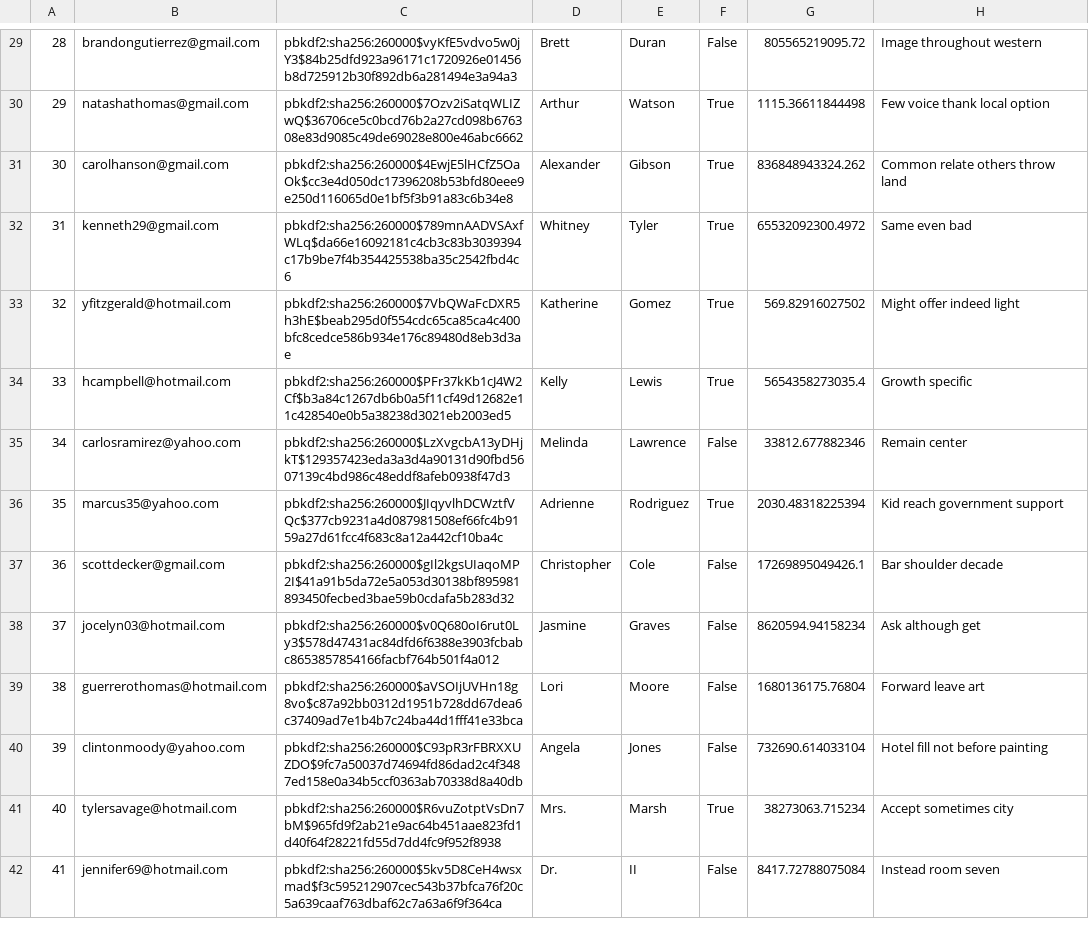
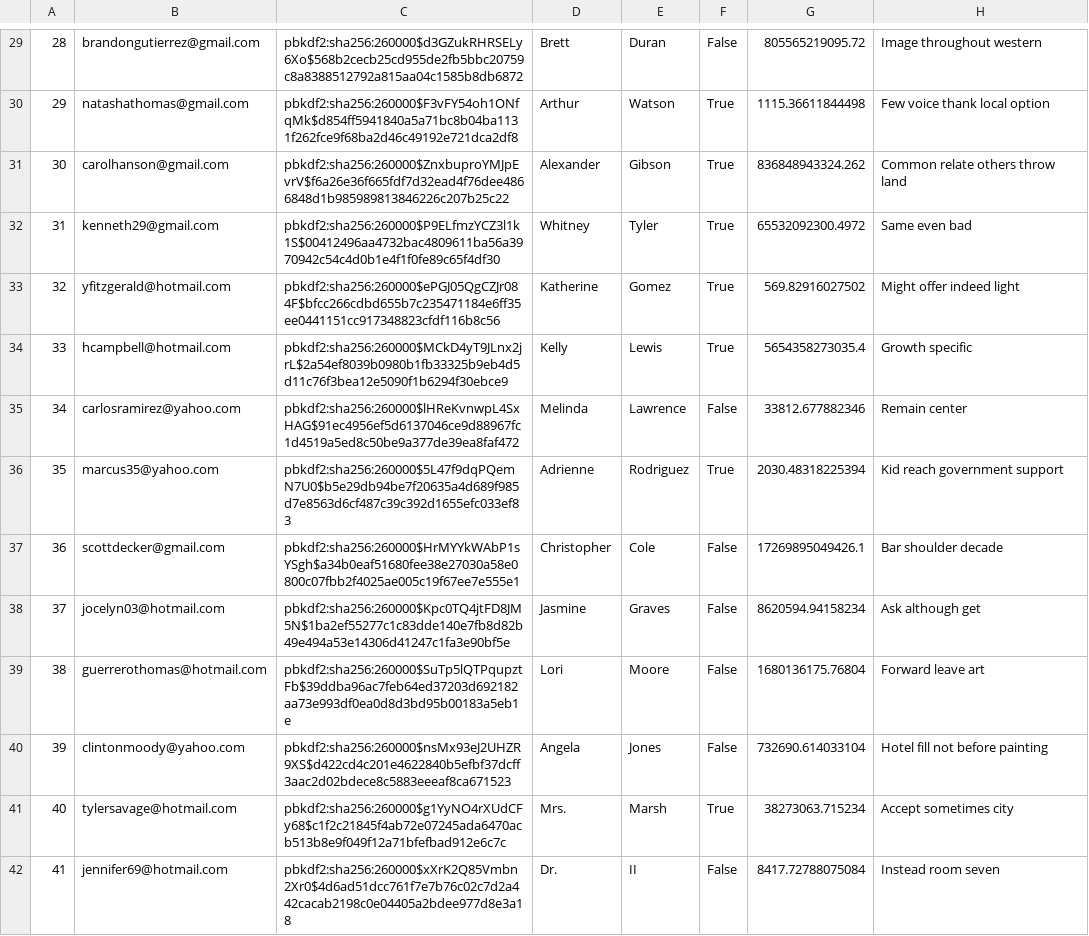
Before and after one commit to chanpark036/Mini-Amazon, a CSV file: db/generated/Users.csv, drawn as a sheet; only a part is shown, gaps mark what is left out; the diff covers the shown part only.

```diff
--- a/db/generated/Users.csv
+++ b/db/generated/Users.csv
@@ -29,14 +29,14 @@
-"28","brandongutierrez@gmail.com","pbkdf2:sha256:260000$vyKfE5vdvo5w0jY3$84b25dfd923a96171c1720926e01456b8d725912b30f892db6a281494e3a94a3","Brett","Duran","False","805565219095.72","Image throughout western"
-"29","natashathomas@gmail.com","pbkdf2:sha256:260000$7Ozv2iSatqWLIZwQ$36706ce5c0bcd76b2a27cd098b676308e83d9085c49de69028e800e46abc6662","Arthur","Watson","True","1115.36611844498","Few voice thank local option"
-"30","carolhanson@gmail.com","pbkdf2:sha256:260000$4EwjE5lHCfZ5OaOk$cc3e4d050dc17396208b53bfd80eee9e250d116065d0e1bf5f3b91a83c6b34e8","Alexander","Gibson","True","836848943324.262","Common relate others throw land"
-"31","kenneth29@gmail.com","pbkdf2:sha256:260000$789mnAADVSAxfWLq$da66e16092181c4cb3c83b3039394c17b9be7f4b354425538ba35c2542fbd4c6","Whitney","Tyler","True","65532092300.4972","Same even bad"
-"32","yfitzgerald@hotmail.com","pbkdf2:sha256:260000$7VbQWaFcDXR5h3hE$beab295d0f554cdc65ca85ca4c400bfc8cedce586b934e176c89480d8eb3d3ae","Katherine","Gomez","True","569.82916027502","Might offer indeed light"
-"33","hcampbell@hotmail.com","pbkdf2:sha256:260000$PFr37kKb1cJ4W2Cf$b3a84c1267db6b0a5f11cf49d12682e11c428540e0b5a38238d3021eb2003ed5","Kelly","Lewis","True","5654358273035.4","Growth specific"
-"34","carlosramirez@yahoo.com","pbkdf2:sha256:260000$LzXvgcbA13yDHjkT$129357423eda3a3d4a90131d90fbd5607139c4bd986c48eddf8afeb0938f47d3","Melinda","Lawrence","False","33812.677882346","Remain center"
-"35","marcus35@yahoo.com","pbkdf2:sha256:260000$JIqyvlhDCWztfVQc$377cb9231a4d087981508ef66fc4b9159a27d61fcc4f683c8a12a442cf10ba4c","Adrienne","Rodriguez","True","2030.48318225394","Kid reach government support"
-"36","scottdecker@gmail.com","pbkdf2:sha256:260000$gIl2kgsUIaqoMP2I$41a91b5da72e5a053d30138bf895981893450fecbed3bae59b0cdafa5b283d32","Christopher","Cole","False","17269895049426.1","Bar shoulder decade"
-"37","jocelyn03@hotmail.com","pbkdf2:sha256:260000$v0Q680oI6rut0Ly3$578d47431ac84dfd6f6388e3903fcbabc8653857854166facbf764b501f4a012","Jasmine","Graves","False","8620594.94158234","Ask although get"
-"38","guerrerothomas@hotmail.com","pbkdf2:sha256:260000$aVSOIjUVHn18g8vo$c87a92bb0312d1951b728dd67dea6c37409ad7e1b4b7c24ba44d1fff41e33bca","Lori","Moore","False","1680136175.76804","Forward leave art"
-"39","clintonmoody@yahoo.com","pbkdf2:sha256:260000$C93pR3rFBRXXUZDO$9fc7a50037d74694fd86dad2c4f3487ed158e0a34b5ccf0363ab70338d8a40db","Angela","Jones","False","732690.614033104","Hotel fill not before painting"
-"40","tylersavage@hotmail.com","pbkdf2:sha256:260000$R6vuZotptVsDn7bM$965fd9f2ab21e9ac64b451aae823fd1d40f64f28221fd55d7dd4fc9f952f8938","Mrs.","Marsh","True","38273063.715234","Accept sometimes city"
-"41","jennifer69@hotmail.com","pbkdf2:sha256:260000$5kv5D8CeH4wsxmad$f3c595212907cec543b37bfca76f20c5a639caaf763dbaf62c7a63a6f9f364ca","Dr.","II","False","8417.72788075084","Instead room seven"
+"28","brandongutierrez@gmail.com","pbkdf2:sha256:260000$d3GZukRHRSELy6Xo$568b2cecb25cd955de2fb5bbc20759c8a8388512792a815aa04c1585b8db6872","Brett","Duran","False","805565219095.72","Image throughout western"
+"29","natashathomas@gmail.com","pbkdf2:sha256:260000$F3vFY54oh1ONfqMk$d854ff5941840a5a71bc8b04ba1131f262fce9f68ba2d46c49192e721dca2df8","Arthur","Watson","True","1115.36611844498","Few voice thank local option"
+"30","carolhanson@gmail.com","pbkdf2:sha256:260000$ZnxbuproYMJpEvrV$f6a26e36f665fdf7d32ead4f76dee4866848d1b985989813846226c207b25c22","Alexander","Gibson","True","836848943324.262","Common relate others throw land"
+"31","kenneth29@gmail.com","pbkdf2:sha256:260000$P9ELfmzYCZ3l1k1S$00412496aa4732bac4809611ba56a3970942c54c4d0b1e4f1f0fe89c65f4df30","Whitney","Tyler","True","65532092300.4972","Same even bad"
+"32","yfitzgerald@hotmail.com","pbkdf2:sha256:260000$ePGJ05QgCZJr084F$bfcc266cdbd655b7c235471184e6ff35ee0441151cc917348823cfdf116b8c56","Katherine","Gomez","True","569.82916027502","Might offer indeed light"
+"33","hcampbell@hotmail.com","pbkdf2:sha256:260000$MCkD4yT9JLnx2jrL$2a54ef8039b0980b1fb33325b9eb4d5d11c76f3bea12e5090f1b6294f30ebce9","Kelly","Lewis","True","5654358273035.4","Growth specific"
+"34","carlosramirez@yahoo.com","pbkdf2:sha256:260000$lHReKvnwpL4SxHAG$91ec4956ef5d6137046ce9d88967fc1d4519a5ed8c50be9a377de39ea8faf472","Melinda","Lawrence","False","33812.677882346","Remain center"
+"35","marcus35@yahoo.com","pbkdf2:sha256:260000$5L47f9dqPQemN7U0$b5e29db94be7f20635a4d689f985d7e8563d6cf487c39c392d1655efc033ef83","Adrienne","Rodriguez","True","2030.48318225394","Kid reach government support"
+"36","scottdecker@gmail.com","pbkdf2:sha256:260000$HrMYYkWAbP1sYSgh$a34b0eaf51680fee38e27030a58e0800c07fbb2f4025ae005c19f67ee7e555e1","Christopher","Cole","False","17269895049426.1","Bar shoulder decade"
+"37","jocelyn03@hotmail.com","pbkdf2:sha256:260000$Kpc0TQ4jtFD8JM5N$1ba2ef55277c1c83dde140e7fb8d82b49e494a53e14306d41247c1fa3e90bf5e","Jasmine","Graves","False","8620594.94158234","Ask although get"
+"38","guerrerothomas@hotmail.com","pbkdf2:sha256:260000$SuTp5lQTPqupztFb$39ddba96ac7feb64ed37203d692182aa73e993df0ea0d8d3bd95b00183a5eb1e","Lori","Moore","False","1680136175.76804","Forward leave art"
+"39","clintonmoody@yahoo.com","pbkdf2:sha256:260000$nsMx93eJ2UHZR9XS$d422cd4c201e4622840b5efbf37dcff3aac2d02bdece8c5883eeeaf8ca671523","Angela","Jones","False","732690.614033104","Hotel fill not before painting"
+"40","tylersavage@hotmail.com","pbkdf2:sha256:260000$g1YyNO4rXUdCFy68$c1f2c21845f4ab72e07245ada6470acb513b8e9f049f12a71bfefbad912e6c7c","Mrs.","Marsh","True","38273063.715234","Accept sometimes city"
+"41","jennifer69@hotmail.com","pbkdf2:sha256:260000$xXrK2Q85Vmbn2Xr0$4d6ad51dcc761f7e7b76c02c7d2a442cacab2198c0e04405a2bdee977d8e3a18","Dr.","II","False","8417.72788075084","Instead room seven"
```
Also changed, not shown: 86 edited cells elsewhere in this file, db/generated/Products.csv, 5 other files.
